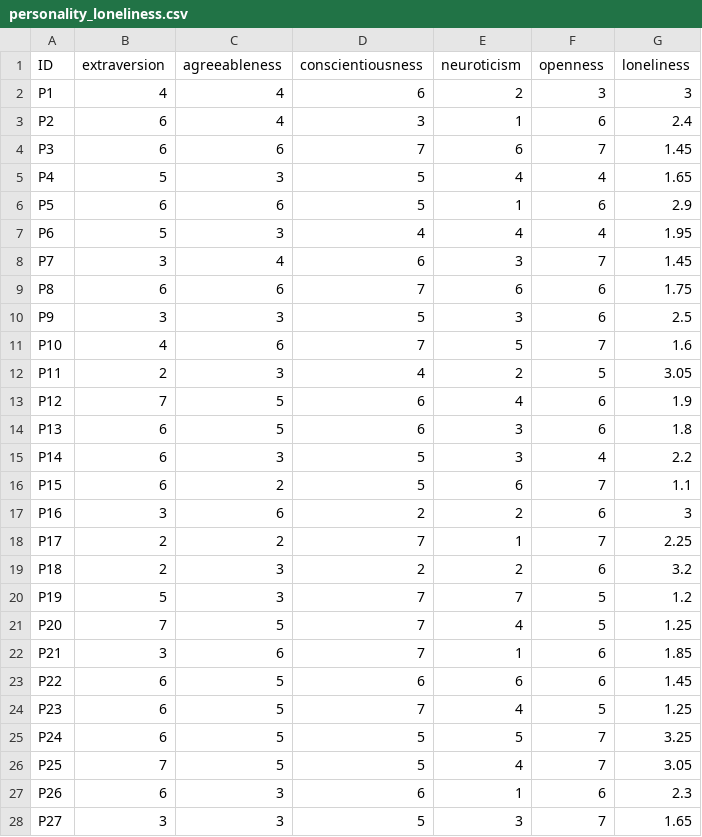
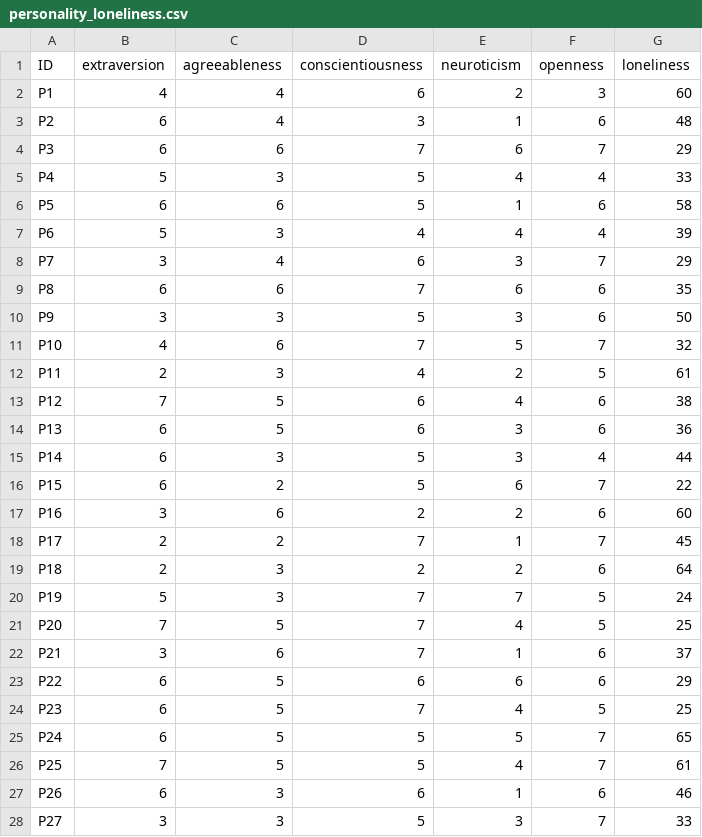
Before and after one commit to anordmey/PSYS2012-Labs, a CSV file: Lab6d/data/personality_loneliness.csv, drawn as a sheet; only a part is shown; the diff covers the shown part only.

Commit message:
data fix for lonely data

```diff
--- a/Lab6d/data/personality_loneliness.csv
+++ b/Lab6d/data/personality_loneliness.csv
@@ -1,28 +1,28 @@
 ID,extraversion,agreeableness,conscientiousness,neuroticism,openness,loneliness
-P1,4,4,6,2,3,3
-P2,6,4,3,1,6,2.4
-P3,6,6,7,6,7,1.45
-P4,5,3,5,4,4,1.65
-P5,6,6,5,1,6,2.9
-P6,5,3,4,4,4,1.95
-P7,3,4,6,3,7,1.45
-P8,6,6,7,6,6,1.75
-P9,3,3,5,3,6,2.5
-P10,4,6,7,5,7,1.6
-P11,2,3,4,2,5,3.05
-P12,7,5,6,4,6,1.9
-P13,6,5,6,3,6,1.8
-P14,6,3,5,3,4,2.2
-P15,6,2,5,6,7,1.1
-P16,3,6,2,2,6,3
-P17,2,2,7,1,7,2.25
-P18,2,3,2,2,6,3.2
-P19,5,3,7,7,5,1.2
-P20,7,5,7,4,5,1.25
-P21,3,6,7,1,6,1.85
-P22,6,5,6,6,6,1.45
-P23,6,5,7,4,5,1.25
-P24,6,5,5,5,7,3.25
-P25,7,5,5,4,7,3.05
-P26,6,3,6,1,6,2.3
-P27,3,3,5,3,7,1.65
+P1,4,4,6,2,3,60
+P2,6,4,3,1,6,48
+P3,6,6,7,6,7,29
+P4,5,3,5,4,4,33
+P5,6,6,5,1,6,58
+P6,5,3,4,4,4,39
+P7,3,4,6,3,7,29
+P8,6,6,7,6,6,35
+P9,3,3,5,3,6,50
+P10,4,6,7,5,7,32
+P11,2,3,4,2,5,61
+P12,7,5,6,4,6,38
+P13,6,5,6,3,6,36
+P14,6,3,5,3,4,44
+P15,6,2,5,6,7,22
+P16,3,6,2,2,6,60
+P17,2,2,7,1,7,45
+P18,2,3,2,2,6,64
+P19,5,3,7,7,5,24
+P20,7,5,7,4,5,25
+P21,3,6,7,1,6,37
+P22,6,5,6,6,6,29
+P23,6,5,7,4,5,25
+P24,6,5,5,5,7,65
+P25,7,5,5,4,7,61
+P26,6,3,6,1,6,46
+P27,3,3,5,3,7,33
```
Also changed, not shown: 77 edited cells elsewhere in this file.
